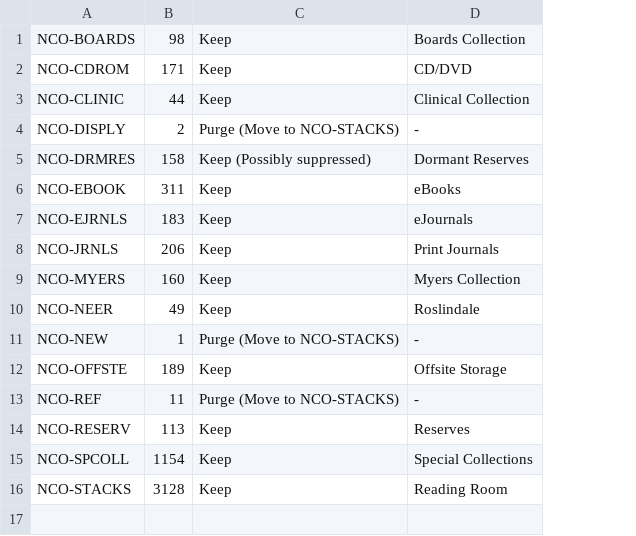
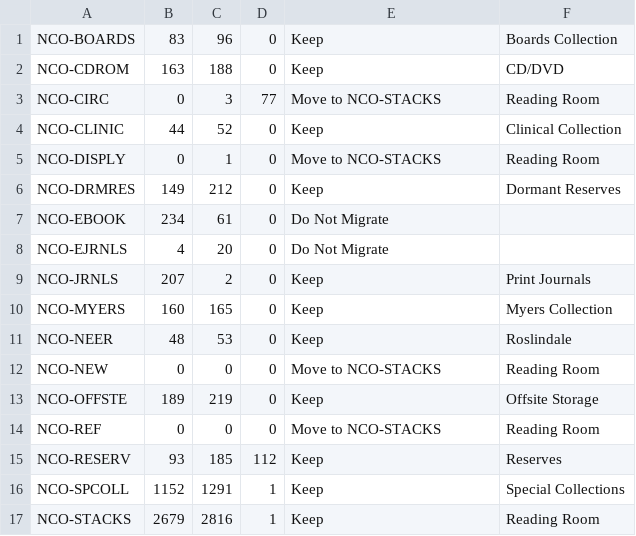
Before and after one commit to indexdata/folio-import, a TSV file: etc/neco/locations.tsv, drawn as a sheet; removed rows and columns are numbered as before the commit, all else as after; the diff names each change by its address in the sheet, - before the commit and + after, or states it on an @@ line.

```diff
--- a/etc/neco/locations.tsv
+++ b/etc/neco/locations.tsv
-column B, rows 1-16: 98 | 171 | 44 | 2 | 158 | 311 | 183 | 206 | 160 | 49 | 1 | 189 | 11 | 113 | 1154 | 3128
+column B, rows 1-2: 83 | 163; rows 4-17: 44 | 0 | 149 | 234 | 4 | 207 | 160 | 48 | 0 | 189 | 0 | 93 | 1152 | 2679
+column C, rows 1-2: 96 | 188; rows 4-17: 52 | 1 | 212 | 61 | 20 | 2 | 165 | 53 | 0 | 219 | 0 | 185 | 1291 | 2816
+column D, rows 1-2: 0 | 0; rows 4-17: 0 | 0 | 0 | 0 | 0 | 0 | 0 | 0 | 0 | 0 | 0 | 112 | 1 | 1
+row 3: NCO-CIRC | 0 | 3 | 77 | Move to NCO-STACKS | Reading Room
-E5: Purge (Move to NCO-STACKS)
+E5: Move to NCO-STACKS
-F5: -
+F5: Reading Room
-E6: Keep (Possibly suppressed)
+E6: Keep
-E7:E8: Keep
+E7:E8: Do Not Migrate
-F7: eBooks
+F7: (empty)
-F8: eJournals
+F8: (empty)
-E12: Purge (Move to NCO-STACKS)
+E12: Move to NCO-STACKS
-F12: -
+F12: Reading Room
-E14: Purge (Move to NCO-STACKS)
+E14: Move to NCO-STACKS
-F14: -
+F14: Reading Room
```
Also changed, not shown: etc/neco/mtypes.tsv, 2 other files.
